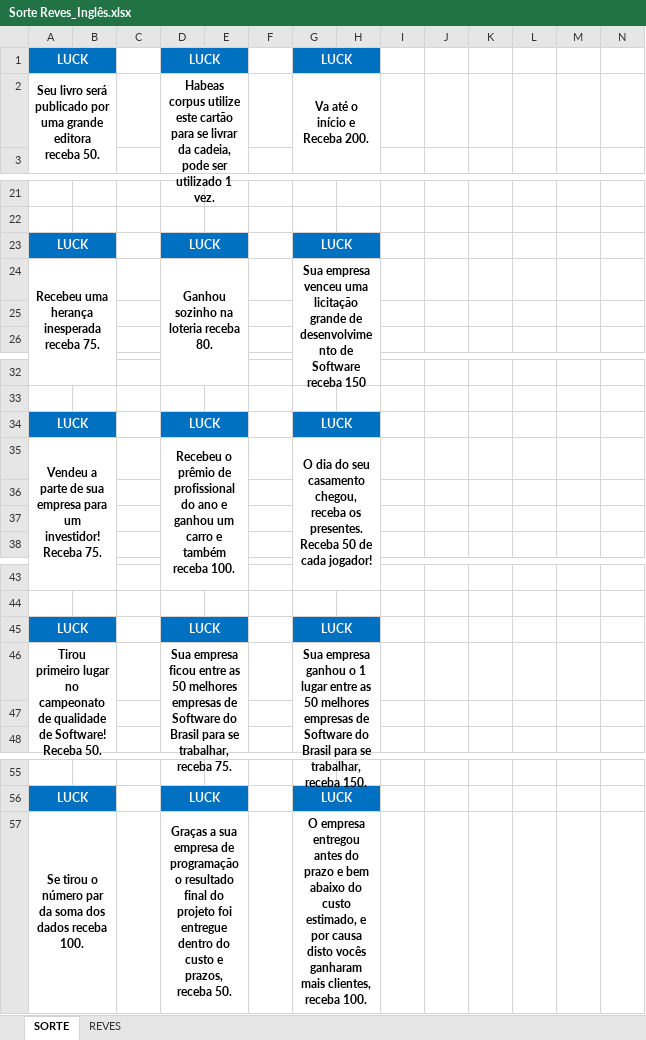
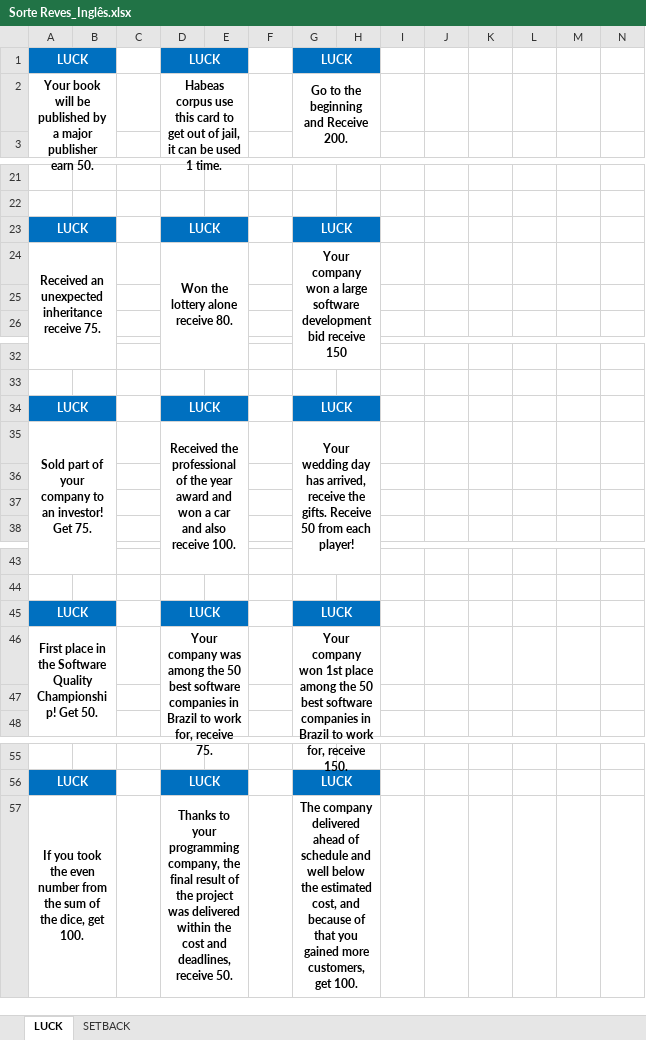
Before and after one commit to rovanni/Prog-poly, an Excel workbook: Prog-poly/Cartas Sorte e Reves/Sorte Reves_Inglês.xlsx, sheet LUCK, drawn as a sheet; only a part is shown, gaps mark what is left out; values as stored, in another font and other column widths than the file's, no borders; removed rows and columns are numbered as before the commit, all else as after; the diff covers the shown part only; the diff names each change by its address in the sheet, - before the commit and + after, or states it on an @@ line.

```diff
--- a/Prog-poly/Cartas Sorte e Reves/Sorte Reves_Inglês.xlsx (sheet LUCK)
+++ b/Prog-poly/Cartas Sorte e Reves/Sorte Reves_Inglês.xlsx (sheet LUCK)
-sheet tab: SORTE
+sheet tab: LUCK
-sheet tab: REVES
+sheet tab: SETBACK
-row 2: Seu livro será publicado por uma grande editora receba 50. |  |  | Habeas corpus utilize este cartão para se livrar da cadeia, pode ser utilizado 1 vez. |  |  | Va até o início e Receba 200.
+row 2: Your book will be published by a major publisher earn 50. |  |  | Habeas corpus use this card to get out of jail, it can be used 1 time. |  |  | Go to the beginning and Receive 200.
-row 24: Recebeu uma herança inesperada receba 75. |  |  | Ganhou sozinho na loteria receba 80. |  |  | Sua empresa venceu uma licitação grande de desenvolvimento de Software receba 150
+row 24: Received an unexpected inheritance receive 75. |  |  | Won the lottery alone receive 80. |  |  | Your company won a large software development bid receive 150
-row 35: Vendeu a parte de sua empresa para um investidor! Receba 75. |  |  | Recebeu o prêmio de profissional do ano e ganhou um carro e também receba 100. |  |  | O dia do seu casamento chegou, receba os presentes. Receba 50 de cada jogador!
+row 35: Sold part of your company to an investor! Get 75. |  |  | Received the professional of the year award and won a car and also receive 100. |  |  | Your wedding day has arrived, receive the gifts. Receive 50 from each player!
-row 46: Tirou primeiro lugar no campeonato de qualidade de Software! Receba 50. |  |  | Sua empresa ficou entre as 50 melhores empresas de Software do Brasil para se trabalhar, receba 75. |  |  | Sua empresa ganhou o 1 lugar entre as 50 melhores empresas de Software do Brasil para se trabalhar, receba 150.
+row 46: First place in the Software Quality Championship! Get 50. |  |  | Your company was among the 50 best software companies in Brazil to work for, receive 75. |  |  | Your company won 1st place among the 50 best software companies in Brazil to work for, receive 150.
-row 57: Se tirou o número par da soma dos dados receba 100. |  |  | Graças a sua empresa de programação o resultado final do projeto foi entregue dentro do custo e prazos, receba 50. |  |  | O empresa entregou antes do prazo e bem abaixo do custo estimado, e por causa disto vocês ganharam mais clientes, receba 100.
+row 57: If you took the even number from the sum of the dice, get 100. |  |  | Thanks to your programming company, the final result of the project was delivered within the cost and deadlines, receive 50. |  |  | The company delivered ahead of schedule and well below the estimated cost, and because of that you gained more customers, get 100.
```
Also changed, not shown: 3 edited cells elsewhere in this sheet, sheet SETBACK, 3 other files.
